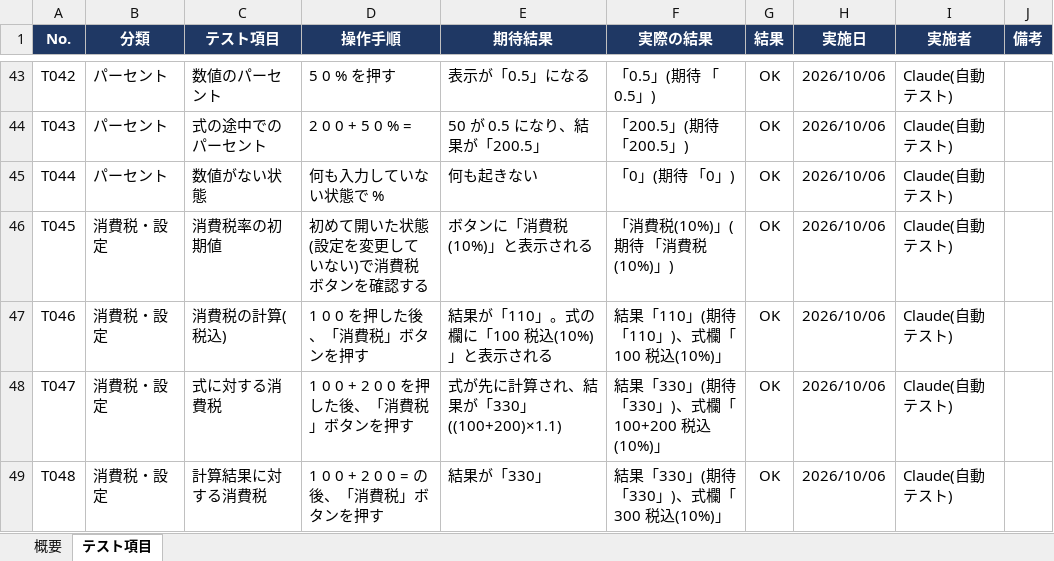
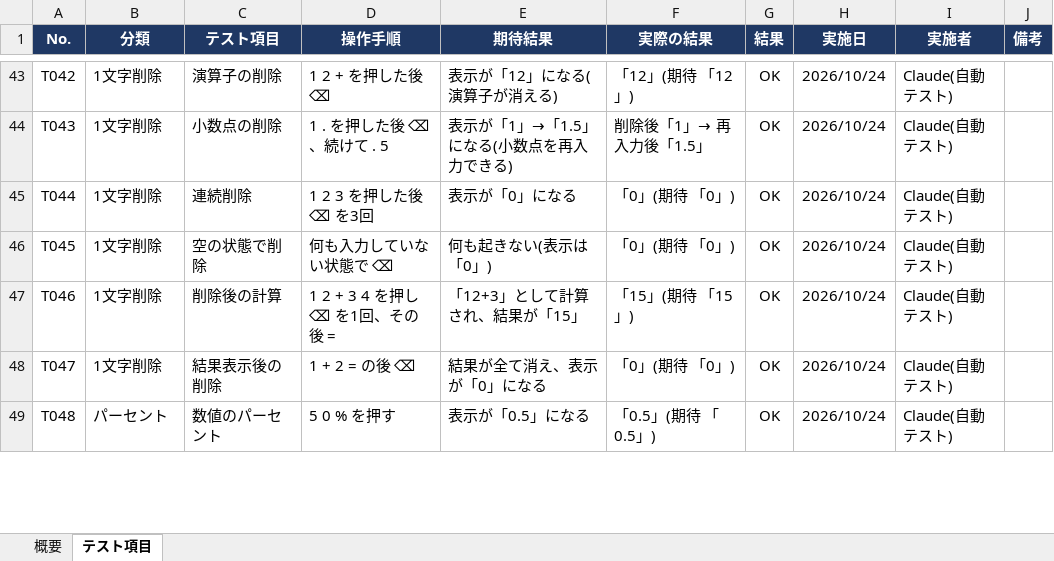
Before and after one commit to ken1-lang/try_claude, an Excel workbook: doc/calculator_test_spec.xlsx, sheet テスト項目, drawn as a sheet; only a part is shown, gaps mark what is left out; values as stored, in another font and other column widths than the file's, no borders; charts and pictures and conditional formats not drawn; the diff covers the shown part only; the diff names each change by its address in the sheet, - before the commit and + after, or states it on an @@ line.

```diff
--- a/doc/calculator_test_spec.xlsx (sheet テスト項目)
+++ b/doc/calculator_test_spec.xlsx (sheet テスト項目)
-B43:B45 (分類): パーセント
+B43:B45 (分類): 1文字削除
-C43 (テスト項目): 数値のパーセント
+C43 (テスト項目): 演算子の削除
-D43 (操作手順): 5 0 % を押す
+D43 (操作手順): 1 2 + を押した後 ⌫
-E43 (期待結果): 表示が「0.5」になる
+E43 (期待結果): 表示が「12」になる(演算子が消える)
-F43 (実際の結果): 「0.5」(期待 「0.5」)
+F43 (実際の結果): 「12」(期待 「12」)
-H43:H49 (実施日): 2026/10/06
+H43:H49 (実施日): 2026/10/24
-C44 (テスト項目): 式の途中でのパーセント
+C44 (テスト項目): 小数点の削除
-D44 (操作手順): 2 0 0 + 5 0 % =
+D44 (操作手順): 1 . を押した後 ⌫、続けて . 5
-E44 (期待結果): 50 が 0.5 になり、結果が「200.5」
+E44 (期待結果): 表示が「1」→「1.5」になる(小数点を再入力できる)
-F44 (実際の結果): 「200.5」(期待 「200.5」)
+F44 (実際の結果): 削除後「1」→ 再入力後「1.5」
-C45 (テスト項目): 数値がない状態
+C45 (テスト項目): 連続削除
-D45 (操作手順): 何も入力していない状態で %
+D45 (操作手順): 1 2 3 を押した後 ⌫ を3回
-E45 (期待結果): 何も起きない
+E45 (期待結果): 表示が「0」になる
-B46:B48 (分類): 消費税・設定
+B46:B48 (分類): 1文字削除
-C46 (テスト項目): 消費税率の初期値
+C46 (テスト項目): 空の状態で削除
-D46 (操作手順): 初めて開いた状態(設定を変更していない)で消費税ボタンを確認する
+D46 (操作手順): 何も入力していない状態で ⌫
-E46 (期待結果): ボタンに「消費税(10%)」と表示される
+E46 (期待結果): 何も起きない(表示は「0」)
-F46 (実際の結果): 「消費税(10%)」(期待 「消費税(10%)」)
+F46 (実際の結果): 「0」(期待 「0」)
-C47 (テスト項目): 消費税の計算(税込)
+C47 (テスト項目): 削除後の計算
-D47 (操作手順): 1 0 0 を押した後、「消費税」ボタンを押す
+D47 (操作手順): 1 2 + 3 4 を押し ⌫ を1回、その後 =
-E47 (期待結果): 結果が「110」。式の欄に「100 税込(10%)」と表示される
+E47 (期待結果): 「12+3」として計算され、結果が「15」
-F47 (実際の結果): 結果「110」(期待「110」)、式欄「100 税込(10%)」
+F47 (実際の結果): 「15」(期待 「15」)
-C48 (テスト項目): 式に対する消費税
+C48 (テスト項目): 結果表示後の削除
-D48 (操作手順): 1 0 0 + 2 0 0 を押した後、「消費税」ボタンを押す
+D48 (操作手順): 1 + 2 = の後 ⌫
-E48 (期待結果): 式が先に計算され、結果が「330」((100+200)×1.1)
+E48 (期待結果): 結果が全て消え、表示が「0」になる
-F48 (実際の結果): 結果「330」(期待「330」)、式欄「100+200 税込(10%)」
+F48 (実際の結果): 「0」(期待 「0」)
-B49 (分類): 消費税・設定
+B49 (分類): パーセント
-C49 (テスト項目): 計算結果に対する消費税
+C49 (テスト項目): 数値のパーセント
-D49 (操作手順): 1 0 0 + 2 0 0 = の後、「消費税」ボタンを押す
+D49 (操作手順): 5 0 % を押す
-E49 (期待結果): 結果が「330」
+E49 (期待結果): 表示が「0.5」になる
-F49 (実際の結果): 結果「330」(期待「330」)、式欄「300 税込(10%)」
+F49 (実際の結果): 「0.5」(期待 「0.5」)
```
Also changed, not shown: 6 added rows and 332 edited cells elsewhere in this sheet, sheet 概要, formulas that keep their value, 4 other files.
